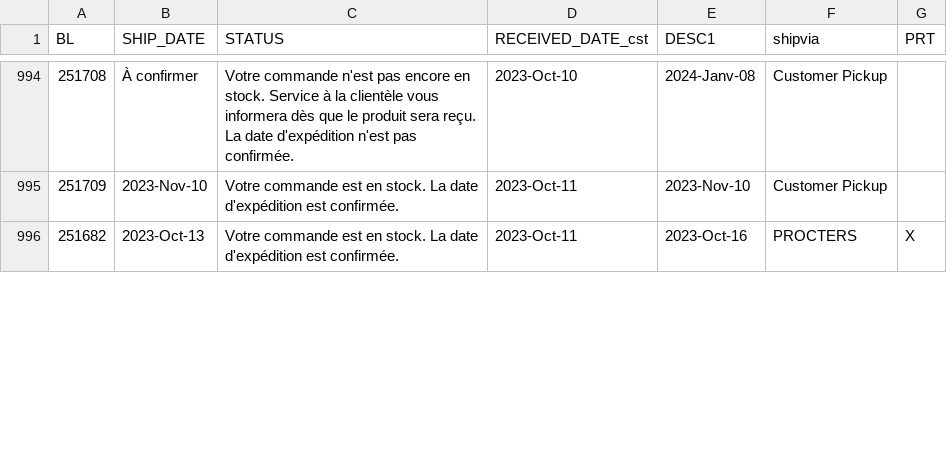
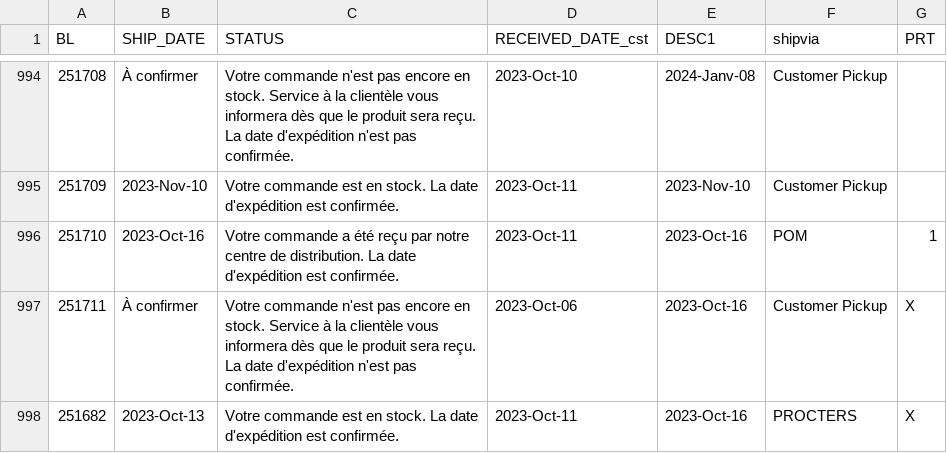
Before and after one commit to dempseysystems/dempseysystems.github.io, a CSV file: ordhfile-french - Dempsey Canada.csv, drawn as a sheet; only a part is shown, gaps mark what is left out; the diff covers the shown part only.

```diff
--- a/ordhfile-french - Dempsey Canada.csv
+++ b/ordhfile-french - Dempsey Canada.csv
@@ -995,2 +995,4 @@ BL,SHIP_DATE,STATUS,RECEIVED_DATE_cst,DESC1,shipvia,PRT
 251709,2023-Nov-10,Votre commande est en stock. La date d'expédition est confirmée.,2023-Oct-11,2023-Nov-10,Customer Pickup,
+251710,2023-Oct-16,Votre commande a été reçu par notre centre de distribution. La date d'expédition est confirmée.,2023-Oct-11,2023-Oct-16,POM,1
+251711,À confirmer,Votre commande n'est pas encore en stock. Service à la clientèle vous informera dès que le produit sera reçu. La date d'expédition n'est pas confirmée.,2023-Oct-06,2023-Oct-16,Customer Pickup,X
 251682,2023-Oct-13,Votre commande est en stock. La date d'expédition est confirmée.,2023-Oct-11,2023-Oct-16,PROCTERS,X
```
Also changed, not shown: 11 edited cells elsewhere in this file, ordhfile-french - Dempsey US.csv, 15 other files.
